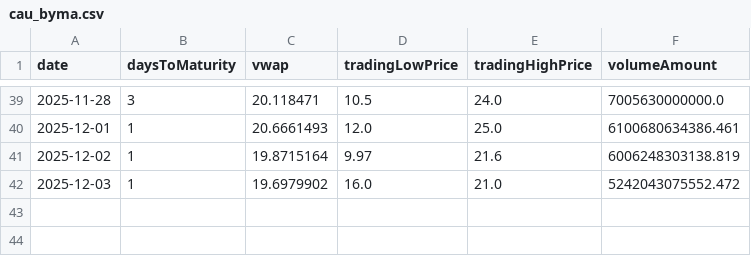
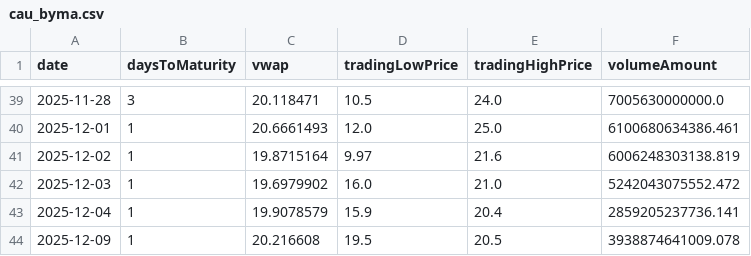
Before and after one commit to jdtluis/Reporte-Futuros_Tasas, a CSV file: cau_byma.csv, drawn as a sheet; only a part is shown, gaps mark what is left out.

```diff
--- a/cau_byma.csv
+++ b/cau_byma.csv
@@ -42 +42,3 @@ date,daysToMaturity,vwap,tradingLowPrice,tradingHighPrice,volumeAmount
 2025-12-03,1,19.6979902,16.0,21.0,5242043075552.472
+2025-12-04,1,19.9078579,15.9,20.4,2859205237736.141
+2025-12-09,1,20.216608,19.5,20.5,3938874641009.078
```
Also changed, not shown: simu_byma.csv, 3 other files.
